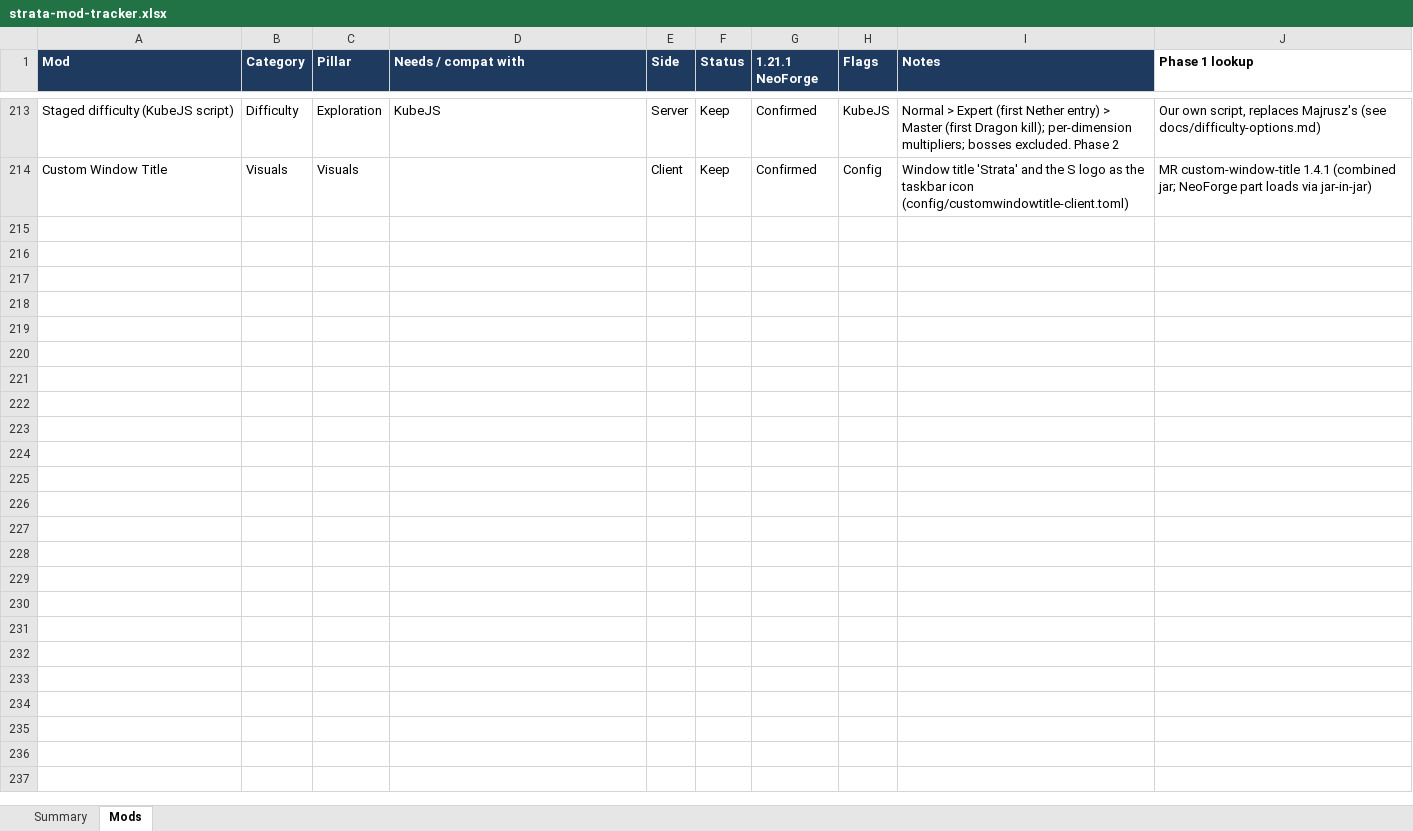
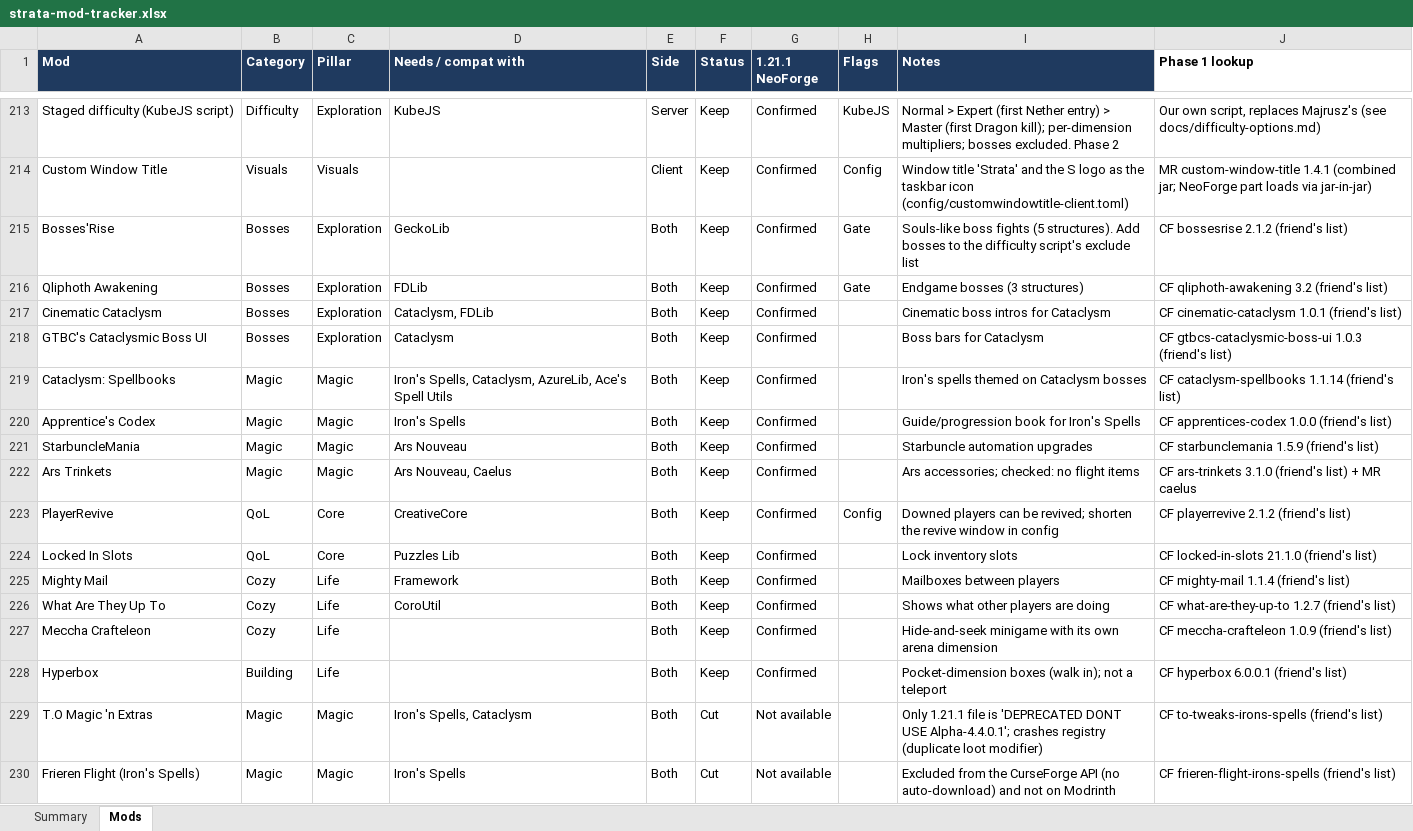
Before and after one commit to Darin-Barth/strata, an Excel workbook: docs/strata-mod-tracker.xlsx, sheet Mods, drawn as a sheet; only a part is shown, gaps mark what is left out; values as stored, in another font and other column widths than the file's, no borders; conditional formats not drawn; the diff names each change by its address in the sheet, - before the commit and + after, or states it on an @@ line.

```diff
--- a/docs/strata-mod-tracker.xlsx (sheet Mods)
+++ b/docs/strata-mod-tracker.xlsx (sheet Mods)
+row 215: Bosses'Rise | Bosses | Exploration | GeckoLib | Both | Keep | Confirmed | Gate | Souls-like boss fights (5 structures). Add bosses to the difficulty script's exclude list | CF bossesrise 2.1.2 (friend's list)
+row 216: Qliphoth Awakening | Bosses | Exploration | FDLib | Both | Keep | Confirmed | Gate | Endgame bosses (3 structures) | CF qliphoth-awakening 3.2 (friend's list)
+row 217: Cinematic Cataclysm | Bosses | Exploration | Cataclysm, FDLib | Both | Keep | Confirmed |  | Cinematic boss intros for Cataclysm | CF cinematic-cataclysm 1.0.1 (friend's list)
+row 218: GTBC's Cataclysmic Boss UI | Bosses | Exploration | Cataclysm | Both | Keep | Confirmed |  | Boss bars for Cataclysm | CF gtbcs-cataclysmic-boss-ui 1.0.3 (friend's list)
+row 219: Cataclysm: Spellbooks | Magic | Magic | Iron's Spells, Cataclysm, AzureLib, Ace's Spell Utils | Both | Keep | Confirmed |  | Iron's spells themed on Cataclysm bosses | CF cataclysm-spellbooks 1.1.14 (friend's list)
+row 220: Apprentice's Codex | Magic | Magic | Iron's Spells | Both | Keep | Confirmed |  | Guide/progression book for Iron's Spells | CF apprentices-codex 1.0.0 (friend's list)
+row 221: StarbuncleMania | Magic | Magic | Ars Nouveau | Both | Keep | Confirmed |  | Starbuncle automation upgrades | CF starbunclemania 1.5.9 (friend's list)
+row 222: Ars Trinkets | Magic | Magic | Ars Nouveau, Caelus | Both | Keep | Confirmed |  | Ars accessories; checked: no flight items | CF ars-trinkets 3.1.0 (friend's list) + MR caelus
+row 223: PlayerRevive | QoL | Core | CreativeCore | Both | Keep | Confirmed | Config | Downed players can be revived; shorten the revive window in config | CF playerrevive 2.1.2 (friend's list)
+row 224: Locked In Slots | QoL | Core | Puzzles Lib | Both | Keep | Confirmed |  | Lock inventory slots | CF locked-in-slots 21.1.0 (friend's list)
+row 225: Mighty Mail | Cozy | Life | Framework | Both | Keep | Confirmed |  | Mailboxes between players | CF mighty-mail 1.1.4 (friend's list)
+row 226: What Are They Up To | Cozy | Life | CoroUtil | Both | Keep | Confirmed |  | Shows what other players are doing | CF what-are-they-up-to 1.2.7 (friend's list)
+row 227: Meccha Crafteleon | Cozy | Life |  | Both | Keep | Confirmed |  | Hide-and-seek minigame with its own arena dimension | CF meccha-crafteleon 1.0.9 (friend's list)
+row 228: Hyperbox | Building | Life |  | Both | Keep | Confirmed |  | Pocket-dimension boxes (walk in); not a teleport | CF hyperbox 6.0.0.1 (friend's list)
+row 229: T.O Magic 'n Extras | Magic | Magic | Iron's Spells, Cataclysm | Both | Cut | Not available |  | Only 1.21.1 file is 'DEPRECATED DONT USE Alpha-4.4.0.1'; crashes registry (duplicate loot modifier) | CF to-tweaks-irons-spells (friend's list)
+row 230: Frieren Flight (Iron's Spells) | Magic | Magic | Iron's Spells | Both | Cut | Not available |  | Excluded from the CurseForge API (no auto-download) and not on Modrinth | CF frieren-flight-irons-spells (friend's list)
```
Also changed, not shown: 25 other files.
